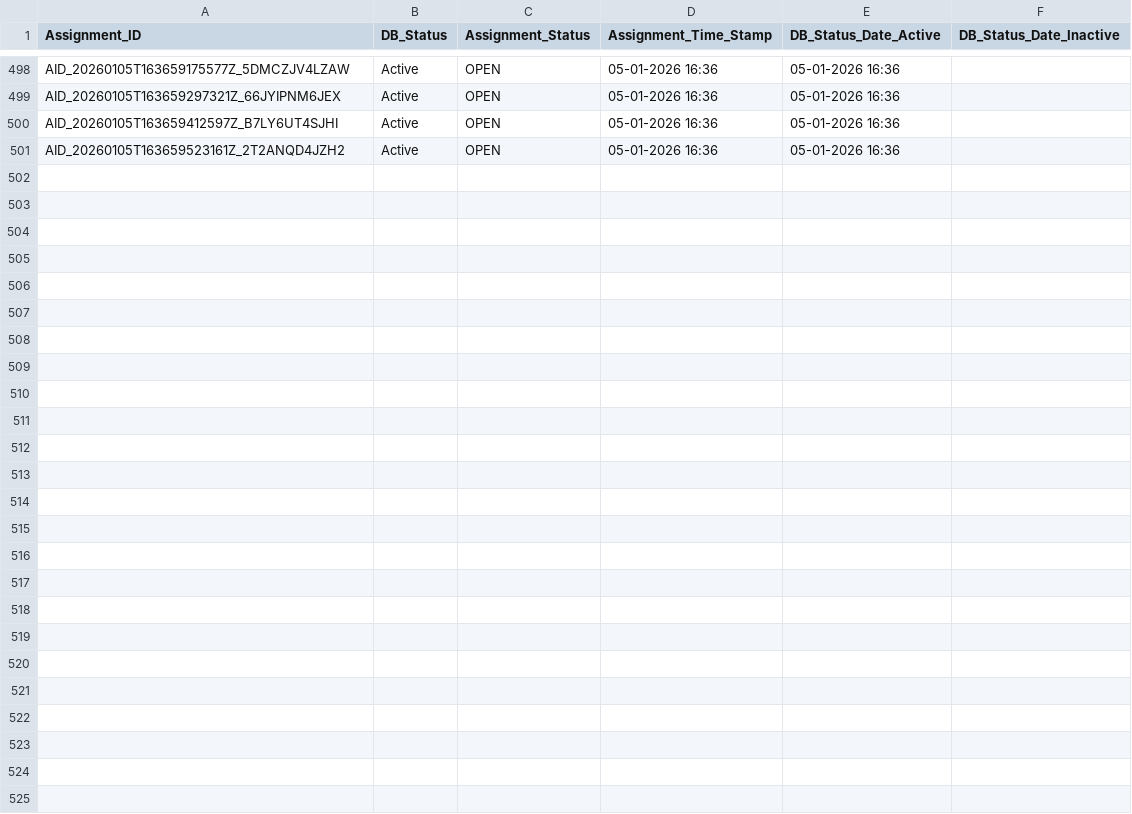
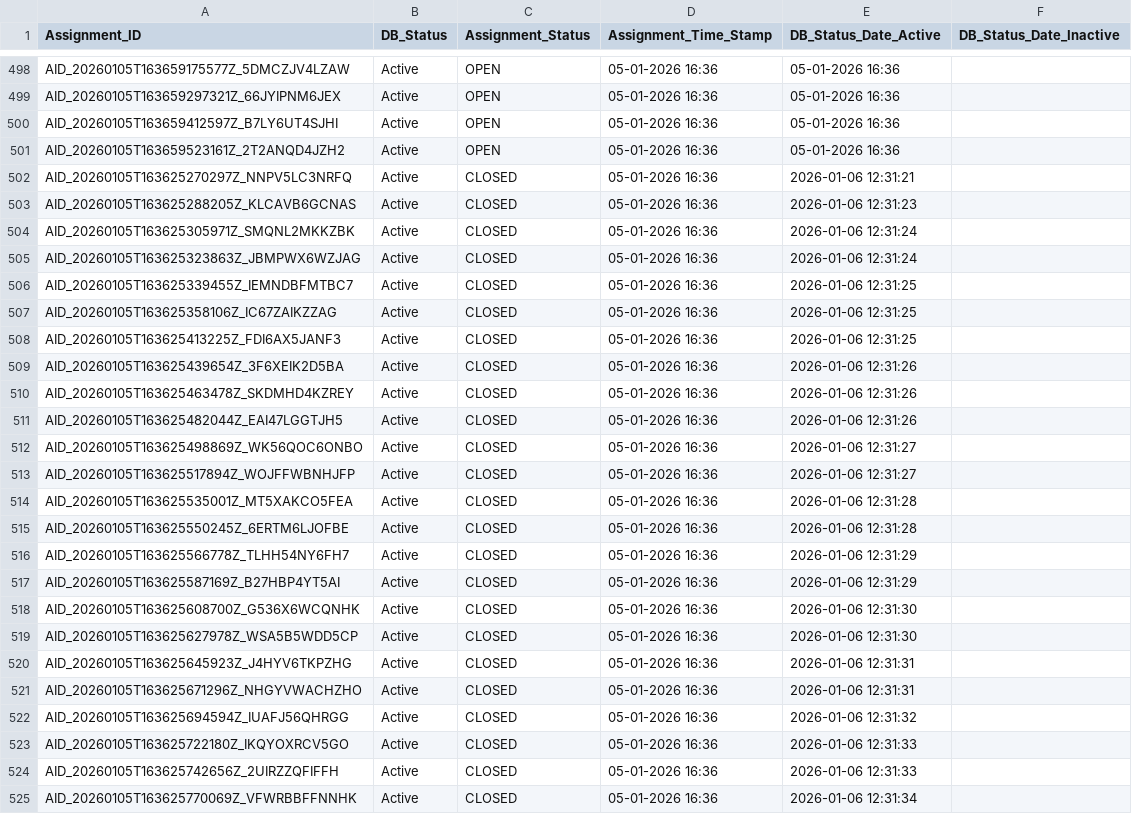
Before and after one commit to TGB-Adil/DatabaseSchemaPowerBiV2, a CSV file: Assignments/Assignments_Attribute_Table/Assignment_Status.csv, drawn as a sheet; only a part is shown, gaps mark what is left out; the diff covers the shown part only; the diff names each change by its address in the sheet, - before the commit and + after, or states it on an @@ line.

Commit message:
added the closed assignments

```diff
--- a/Assignments/Assignments_Attribute_Table/Assignment_Status.csv
+++ b/Assignments/Assignments_Attribute_Table/Assignment_Status.csv
+row 502: AID_20260105T163625270297Z_NNPV5LC3NRFQ | Active | CLOSED | 05-01-2026 16:36 | 2026-01-06 12:31:21
+row 503: AID_20260105T163625288205Z_KLCAVB6GCNAS | Active | CLOSED | 05-01-2026 16:36 | 2026-01-06 12:31:23
+row 504: AID_20260105T163625305971Z_SMQNL2MKKZBK | Active | CLOSED | 05-01-2026 16:36 | 2026-01-06 12:31:24
+row 505: AID_20260105T163625323863Z_JBMPWX6WZJAG | Active | CLOSED | 05-01-2026 16:36 | 2026-01-06 12:31:24
+row 506: AID_20260105T163625339455Z_IEMNDBFMTBC7 | Active | CLOSED | 05-01-2026 16:36 | 2026-01-06 12:31:25
+row 507: AID_20260105T163625358106Z_IC67ZAIKZZAG | Active | CLOSED | 05-01-2026 16:36 | 2026-01-06 12:31:25
+row 508: AID_20260105T163625413225Z_FDI6AX5JANF3 | Active | CLOSED | 05-01-2026 16:36 | 2026-01-06 12:31:25
+row 509: AID_20260105T163625439654Z_3F6XEIK2D5BA | Active | CLOSED | 05-01-2026 16:36 | 2026-01-06 12:31:26
+row 510: AID_20260105T163625463478Z_SKDMHD4KZREY | Active | CLOSED | 05-01-2026 16:36 | 2026-01-06 12:31:26
+row 511: AID_20260105T163625482044Z_EAI47LGGTJH5 | Active | CLOSED | 05-01-2026 16:36 | 2026-01-06 12:31:26
+row 512: AID_20260105T163625498869Z_WK56QOC6ONBO | Active | CLOSED | 05-01-2026 16:36 | 2026-01-06 12:31:27
+row 513: AID_20260105T163625517894Z_WOJFFWBNHJFP | Active | CLOSED | 05-01-2026 16:36 | 2026-01-06 12:31:27
+row 514: AID_20260105T163625535001Z_MT5XAKCO5FEA | Active | CLOSED | 05-01-2026 16:36 | 2026-01-06 12:31:28
+row 515: AID_20260105T163625550245Z_6ERTM6LJOFBE | Active | CLOSED | 05-01-2026 16:36 | 2026-01-06 12:31:28
+row 516: AID_20260105T163625566778Z_TLHH54NY6FH7 | Active | CLOSED | 05-01-2026 16:36 | 2026-01-06 12:31:29
+row 517: AID_20260105T163625587169Z_B27HBP4YT5AI | Active | CLOSED | 05-01-2026 16:36 | 2026-01-06 12:31:29
+row 518: AID_20260105T163625608700Z_G536X6WCQNHK | Active | CLOSED | 05-01-2026 16:36 | 2026-01-06 12:31:30
+row 519: AID_20260105T163625627978Z_WSA5B5WDD5CP | Active | CLOSED | 05-01-2026 16:36 | 2026-01-06 12:31:30
+row 520: AID_20260105T163625645923Z_J4HYV6TKPZHG | Active | CLOSED | 05-01-2026 16:36 | 2026-01-06 12:31:31
+row 521: AID_20260105T163625671296Z_NHGYVWACHZHO | Active | CLOSED | 05-01-2026 16:36 | 2026-01-06 12:31:31
+row 522: AID_20260105T163625694594Z_IUAFJ56QHRGG | Active | CLOSED | 05-01-2026 16:36 | 2026-01-06 12:31:32
+row 523: AID_20260105T163625722180Z_IKQYOXRCV5GO | Active | CLOSED | 05-01-2026 16:36 | 2026-01-06 12:31:33
+row 524: AID_20260105T163625742656Z_2UIRZZQFIFFH | Active | CLOSED | 05-01-2026 16:36 | 2026-01-06 12:31:33
+row 525: AID_20260105T163625770069Z_VFWRBBFFNNHK | Active | CLOSED | 05-01-2026 16:36 | 2026-01-06 12:31:34
```
Also changed, not shown: 48 edited cells elsewhere in this file, SOBS/SOBS_Attributes_Tables/SOB_10m_Gutachter_Status.csv.
